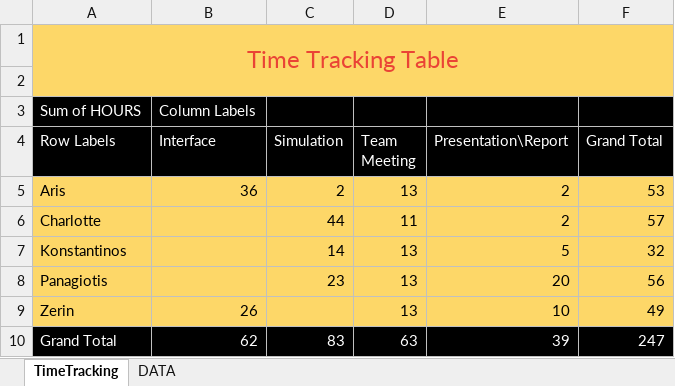
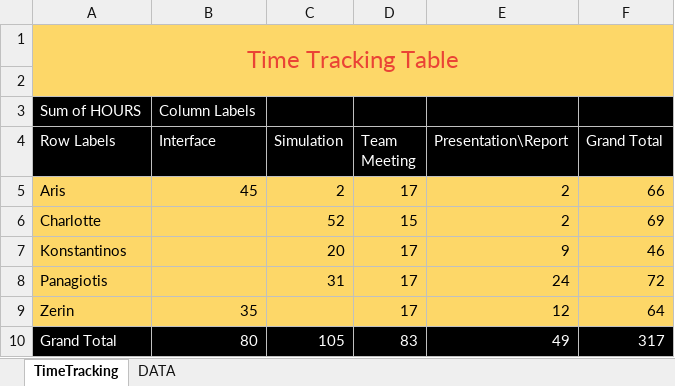
Before and after one commit to Charlotte010/OBP, an Excel workbook: Time schedule (1).xlsx, sheet TimeTracking, drawn as a sheet; values as stored, in another font and other column widths than the file's, no borders; the diff names each change by its address in the sheet, - before the commit and + after, or states it on an @@ line.

```diff
--- a/Time schedule (1).xlsx (sheet TimeTracking)
+++ b/Time schedule (1).xlsx (sheet TimeTracking)
-B5 (Interface): 36
+B5 (Interface): 45
-D5 (Team Meeting): 13
+D5 (Team Meeting): 17
-F5 (Grand Total): 53
+F5 (Grand Total): 66
-C6 (Simulation): 44
+C6 (Simulation): 52
-D6 (Team Meeting): 11
+D6 (Team Meeting): 15
-F6 (Grand Total): 57
+F6 (Grand Total): 69
-C7 (Simulation): 14
+C7 (Simulation): 20
-D7:D9 (Team Meeting): 13
+D7:D9 (Team Meeting): 17
-E7 (Presentation\Report): 5
+E7 (Presentation\Report): 9
-F7 (Grand Total): 32
+F7 (Grand Total): 46
-C8 (Simulation): 23
+C8 (Simulation): 31
-E8 (Presentation\Report): 20
+E8 (Presentation\Report): 24
-F8 (Grand Total): 56
+F8 (Grand Total): 72
-B9 (Interface): 26
+B9 (Interface): 35
-E9 (Presentation\Report): 10
+E9 (Presentation\Report): 12
-F9 (Grand Total): 49
+F9 (Grand Total): 64
-B10 (Interface): 62
+B10 (Interface): 80
-C10 (Simulation): 83
+C10 (Simulation): 105
-D10 (Team Meeting): 63
+D10 (Team Meeting): 83
-E10 (Presentation\Report): 39
+E10 (Presentation\Report): 49
-F10 (Grand Total): 247
+F10 (Grand Total): 317
```
Also changed, not shown: sheet DATA, 1 other file.
